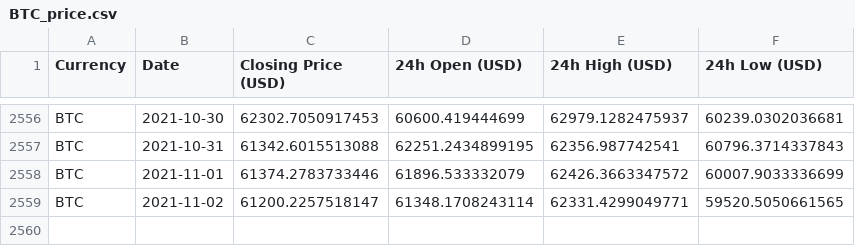
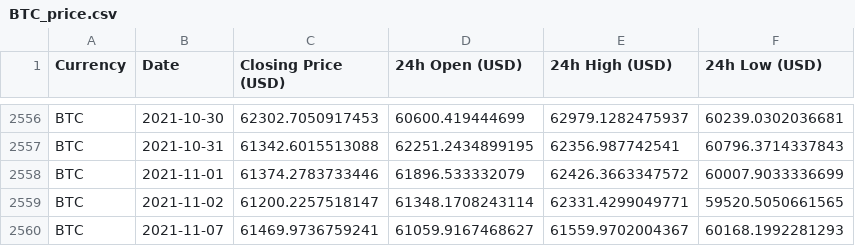
Before and after one commit to geniusnhu/daistats, a CSV file: BTC_price.csv, drawn as a sheet; only a part is shown, gaps mark what is left out; the diff names each change by its address in the sheet, - before the commit and + after, or states it on an @@ line.

```diff
--- a/BTC_price.csv
+++ b/BTC_price.csv
+row 2560: BTC | 2021-11-07 | 61469.9736759241 | 61059.9167468627 | 61559.9702004367 | 60168.1992281293
```
Also changed, not shown: daistats_data.csv, rich_wallet.csv.
